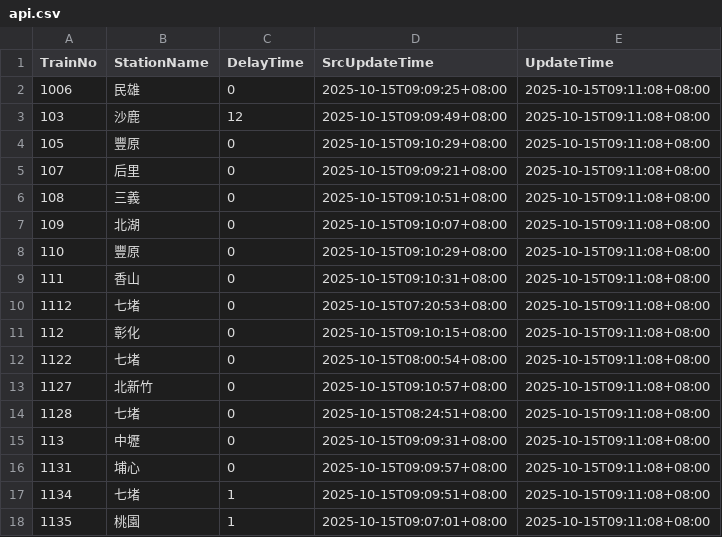
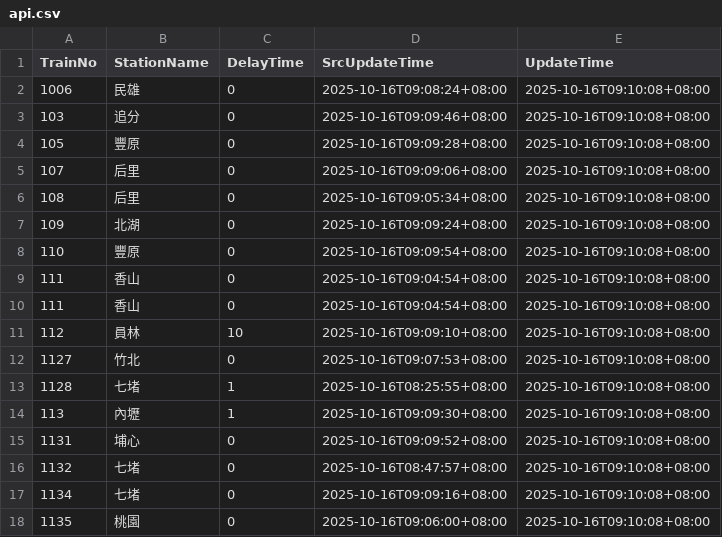
Before and after one commit to funfun0912/Open-Platform-Software-Mid, a CSV file: api.csv, drawn as a sheet; only a part is shown; the diff covers the shown part only.

Commit message:
Update data

```diff
--- a/api.csv
+++ b/api.csv
@@ -1,18 +1,18 @@
 TrainNo,StationName,DelayTime,SrcUpdateTime,UpdateTime
-1006,民雄,0,2025-10-15T09:09:25+08:00,2025-10-15T09:11:08+08:00
-103,沙鹿,12,2025-10-15T09:09:49+08:00,2025-10-15T09:11:08+08:00
-105,豐原,0,2025-10-15T09:10:29+08:00,2025-10-15T09:11:08+08:00
-107,后里,0,2025-10-15T09:09:21+08:00,2025-10-15T09:11:08+08:00
-108,三義,0,2025-10-15T09:10:51+08:00,2025-10-15T09:11:08+08:00
-109,北湖,0,2025-10-15T09:10:07+08:00,2025-10-15T09:11:08+08:00
-110,豐原,0,2025-10-15T09:10:29+08:00,2025-10-15T09:11:08+08:00
-111,香山,0,2025-10-15T09:10:31+08:00,2025-10-15T09:11:08+08:00
-1112,七堵,0,2025-10-15T07:20:53+08:00,2025-10-15T09:11:08+08:00
-112,彰化,0,2025-10-15T09:10:15+08:00,2025-10-15T09:11:08+08:00
-1122,七堵,0,2025-10-15T08:00:54+08:00,2025-10-15T09:11:08+08:00
-1127,北新竹,0,2025-10-15T09:10:57+08:00,2025-10-15T09:11:08+08:00
-1128,七堵,0,2025-10-15T08:24:51+08:00,2025-10-15T09:11:08+08:00
-113,中壢,0,2025-10-15T09:09:31+08:00,2025-10-15T09:11:08+08:00
-1131,埔心,0,2025-10-15T09:09:57+08:00,2025-10-15T09:11:08+08:00
-1134,七堵,1,2025-10-15T09:09:51+08:00,2025-10-15T09:11:08+08:00
-1135,桃園,1,2025-10-15T09:07:01+08:00,2025-10-15T09:11:08+08:00
+1006,民雄,0,2025-10-16T09:08:24+08:00,2025-10-16T09:10:08+08:00
+103,追分,0,2025-10-16T09:09:46+08:00,2025-10-16T09:10:08+08:00
+105,豐原,0,2025-10-16T09:09:28+08:00,2025-10-16T09:10:08+08:00
+107,后里,0,2025-10-16T09:09:06+08:00,2025-10-16T09:10:08+08:00
+108,后里,0,2025-10-16T09:05:34+08:00,2025-10-16T09:10:08+08:00
+109,北湖,0,2025-10-16T09:09:24+08:00,2025-10-16T09:10:08+08:00
+110,豐原,0,2025-10-16T09:09:54+08:00,2025-10-16T09:10:08+08:00
+111,香山,0,2025-10-16T09:04:54+08:00,2025-10-16T09:10:08+08:00
+111,香山,0,2025-10-16T09:04:54+08:00,2025-10-16T09:10:08+08:00
+112,員林,10,2025-10-16T09:09:10+08:00,2025-10-16T09:10:08+08:00
+1127,竹北,0,2025-10-16T09:07:53+08:00,2025-10-16T09:10:08+08:00
+1128,七堵,1,2025-10-16T08:25:55+08:00,2025-10-16T09:10:08+08:00
+113,內壢,1,2025-10-16T09:09:30+08:00,2025-10-16T09:10:08+08:00
+1131,埔心,0,2025-10-16T09:09:52+08:00,2025-10-16T09:10:08+08:00
+1132,七堵,0,2025-10-16T08:47:57+08:00,2025-10-16T09:10:08+08:00
+1134,七堵,0,2025-10-16T09:09:16+08:00,2025-10-16T09:10:08+08:00
+1135,桃園,0,2025-10-16T09:06:00+08:00,2025-10-16T09:10:08+08:00
```
Also changed, not shown: 35 edited cells elsewhere in this file.
